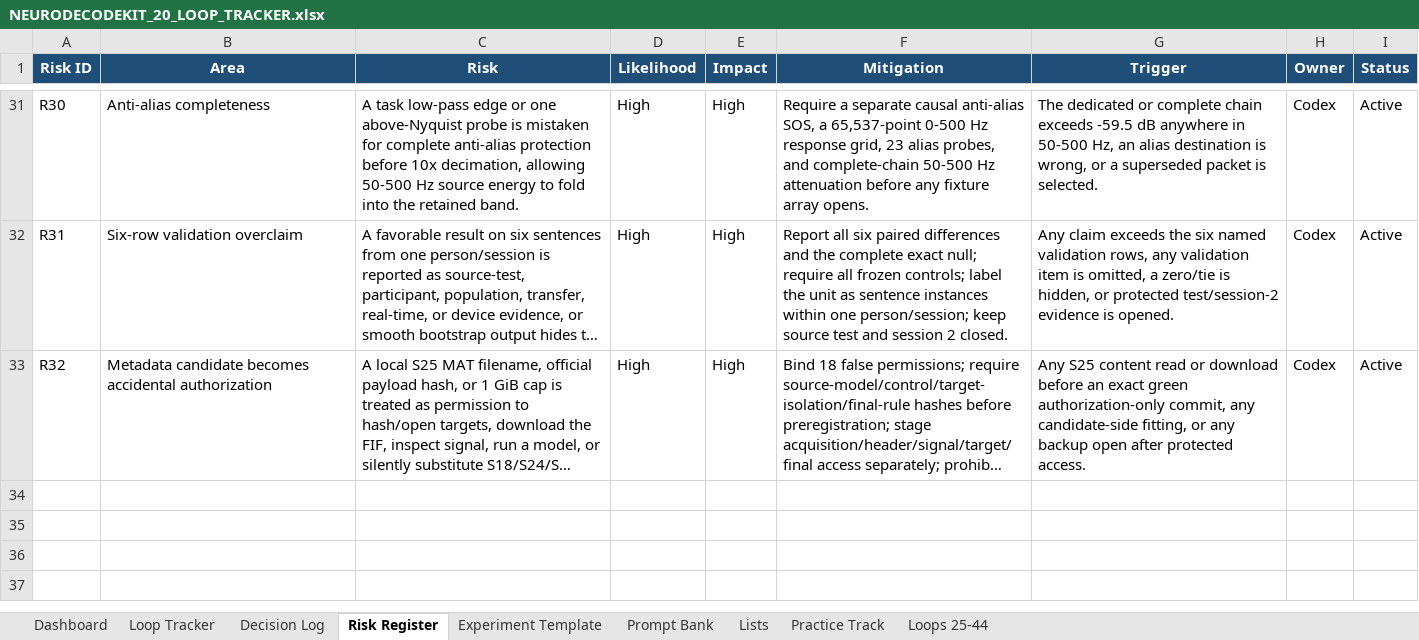
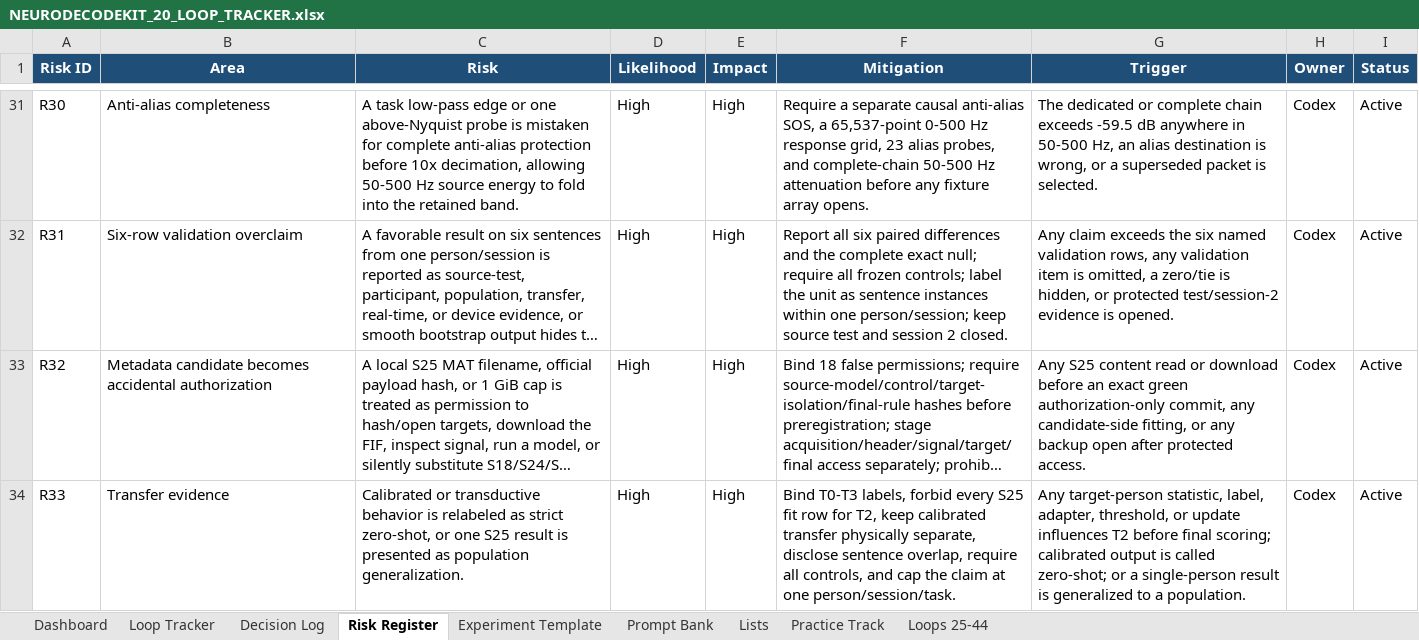
Before and after one commit to CheickDiakite-yikes/neurodecodekit, an Excel workbook: docs/NEURODECODEKIT_20_LOOP_TRACKER.xlsx, sheet Risk Register, drawn as a sheet; only a part is shown, gaps mark what is left out; long unchanged cells end in …; values as stored, in another font and other column widths than the file's, no borders; table styles not drawn; the diff names each change by its address in the sheet, - before the commit and + after, or states it on an @@ line.

Commit message:
Research Loop 28 strict zero-shot transfer

```diff
--- a/docs/NEURODECODEKIT_20_LOOP_TRACKER.xlsx (sheet Risk Register)
+++ b/docs/NEURODECODEKIT_20_LOOP_TRACKER.xlsx (sheet Risk Register)
+row 34: R33 | Transfer evidence | Calibrated or transductive behavior is relabeled as strict zero-shot, or one S25 result is presented as population generalization. | High | High | Bind T0-T3 labels, forbid every S25 fit row for T2, keep calibrated transfer physically separate, disclose sentence overlap, require all controls, and cap the claim at one person/session/task. | Any target-person statistic, label, adapter, threshold, or update influences T2 before final scoring; calibrated output is called zero-shot; or a single-person result is generalized to a population. | Codex | Active
```
Also changed, not shown: sheet Loops 25-44, sheet Decision Log, sheet Prompt Bank, sheet Dashboard, charts or pictures, 18 other files.
